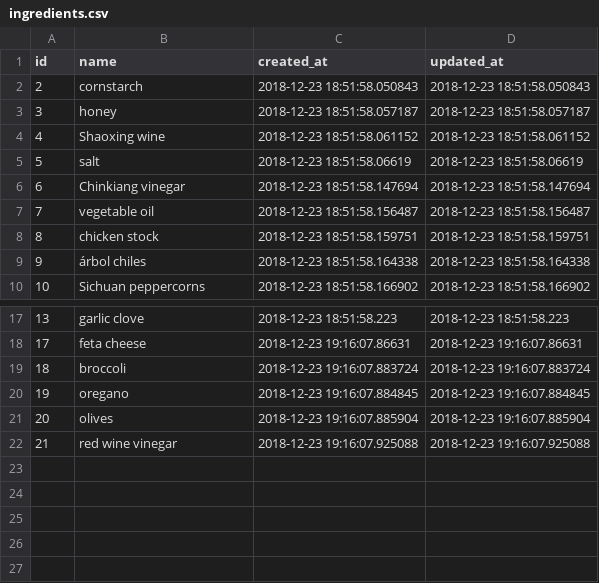
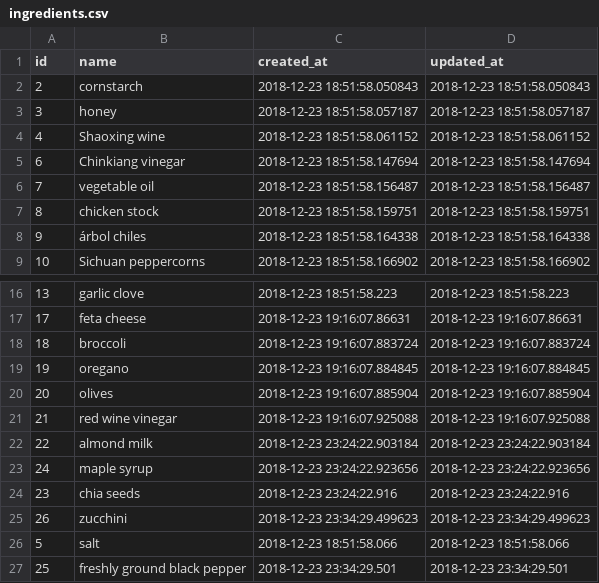
Before and after one commit to philiprlarie/recipes, a CSV file: lib/csv/ingredients.csv, drawn as a sheet; only a part is shown, gaps mark what is left out; removed rows and columns are numbered as before the commit, all else as after; the diff names each change by its address in the sheet, - before the commit and + after, or states it on an @@ line.

```diff
--- a/lib/csv/ingredients.csv
+++ b/lib/csv/ingredients.csv
-row 5: 5 | salt | 2018-12-23 18:51:58.06619 | 2018-12-23 18:51:58.06619
+row 22: 22 | almond milk | 2018-12-23 23:24:22.903184 | 2018-12-23 23:24:22.903184
+row 23: 24 | maple syrup | 2018-12-23 23:24:22.923656 | 2018-12-23 23:24:22.923656
+row 24: 23 | chia seeds | 2018-12-23 23:24:22.916 | 2018-12-23 23:24:22.916
+row 25: 26 | zucchini | 2018-12-23 23:34:29.499623 | 2018-12-23 23:34:29.499623
+row 26: 5 | salt | 2018-12-23 18:51:58.066 | 2018-12-23 18:51:58.066
+row 27: 25 | freshly ground black pepper | 2018-12-23 23:34:29.501 | 2018-12-23 23:34:29.501
```
Also changed, not shown: lib/csv/measures.csv, lib/csv/recipe_ingredients.csv, 2 other files.
